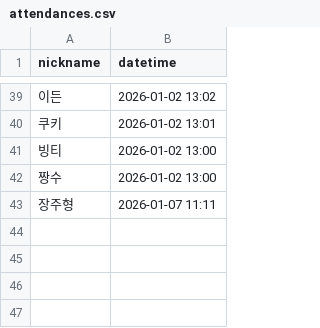
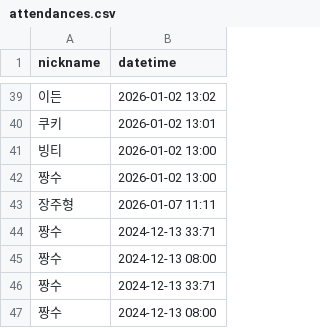
Before and after one commit to JuHyeong424/javascript-attendance-7, a CSV file: public/attendances.csv, drawn as a sheet; only a part is shown, gaps mark what is left out.

```diff
--- a/public/attendances.csv
+++ b/public/attendances.csv
@@ -43 +43,5 @@ nickname,datetime
 장주형,2026-01-07 11:11
+짱수,2024-12-13 33:71
+짱수,2024-12-13 08:00
+짱수,2024-12-13 33:71
+짱수,2024-12-13 08:00
```
Also changed, not shown: 3 other files.
